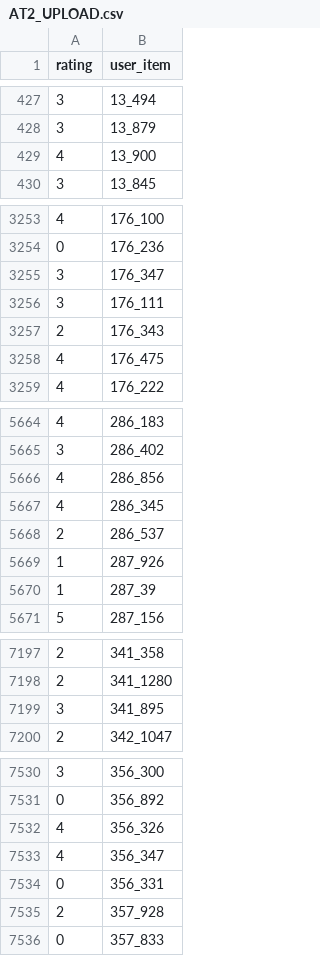
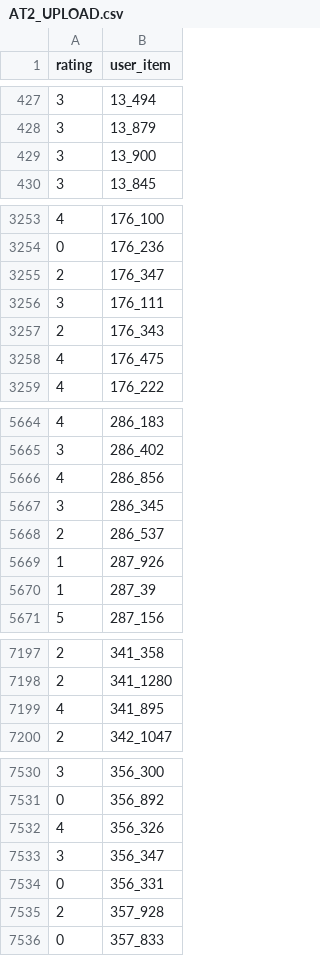
Before and after one commit to ddao2187/AT2-DAM, a CSV file: AT2_UPLOAD.csv, drawn as a sheet; only a part is shown, gaps mark what is left out; the diff covers the shown part only.

```diff
--- a/AT2_UPLOAD.csv
+++ b/AT2_UPLOAD.csv
@@ -428,3 +428,3 @@ rating,user_item
 3,13_879
-4,13_900
+3,13_900
 3,13_845
@@ -3254,3 +3254,3 @@ rating,user_item
 0,176_236
-3,176_347
+2,176_347
 3,176_111
@@ -5666,3 +5666,3 @@ rating,user_item
 4,286_856
-4,286_345
+3,286_345
 2,286_537
@@ -7198,3 +7198,3 @@ rating,user_item
 2,341_1280
-3,341_895
+4,341_895
 2,342_1047
@@ -7532,3 +7532,3 @@ rating,user_item
 4,356_326
-4,356_347
+3,356_347
 0,356_331
```
Also changed, not shown: 9 edited cells elsewhere in this file, 3 other files.
